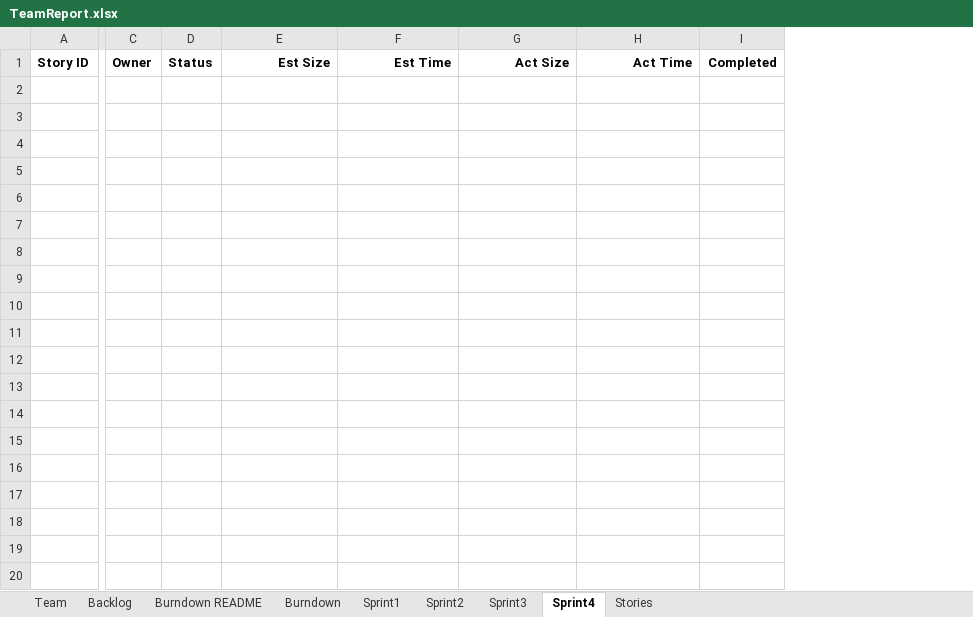
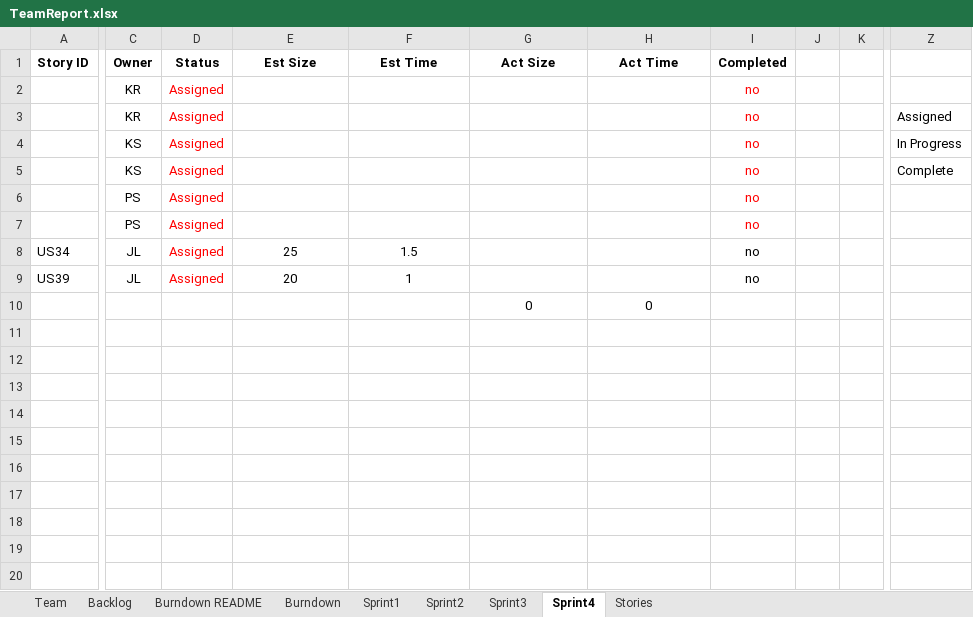
Before and after one commit to kylerozanitis/gedcom-parser, an Excel workbook: TeamReport.xlsx, sheet Sprint4, drawn as a sheet; only a part is shown, gaps mark what is left out; values as stored, in another font and other column widths than the file's, no borders; conditional formats not drawn; removed rows and columns are numbered as before the commit, all else as after; rows hold the shown columns only; the diff covers the shown part only; the diff names each change by its address in the sheet, - before the commit and + after, or states it on an @@ line.

Commit message:
update report

```diff
--- a/TeamReport.xlsx (sheet Sprint4)
+++ b/TeamReport.xlsx (sheet Sprint4)
-column C (Owner), empty
-column D (Status), empty
+column C (Owner), empty
+column D (Status), empty
-column I (Completed), empty
+column I (Completed), empty
+column J, empty
+column K, empty
+column Z, empty
-E1:H1 alignment: right
+E1:H1 alignment: center
+row 2:  | KR | Assigned |  |  |  |  | no
+row 3:  | KR | Assigned |  |  |  |  | no |  |  | Assigned
+row 4:  | KS | Assigned |  |  |  |  | no |  |  | In Progress
+row 5:  | KS | Assigned |  |  |  |  | no |  |  | Complete
+row 6:  | PS | Assigned |  |  |  |  | no
+row 7:  | PS | Assigned |  |  |  |  | no
+row 8: US34 | JL | Assigned | 25 | 1.5 |  |  | no
+row 9: US39 | JL | Assigned | 20 | 1 |  |  | no
+row 10:  |  |  |  |  | 0 | 0
+row 11: (empty)
+row 12: (empty)
+row 13: (empty)
+row 14: (empty)
+row 15: (empty)
+row 16: (empty)
+row 17: (empty)
+row 18: (empty)
+row 19: (empty)
+row 20: (empty)
```
Also changed, not shown: 2 added rows and 14 added columns elsewhere in this sheet, sheet Backlog.
